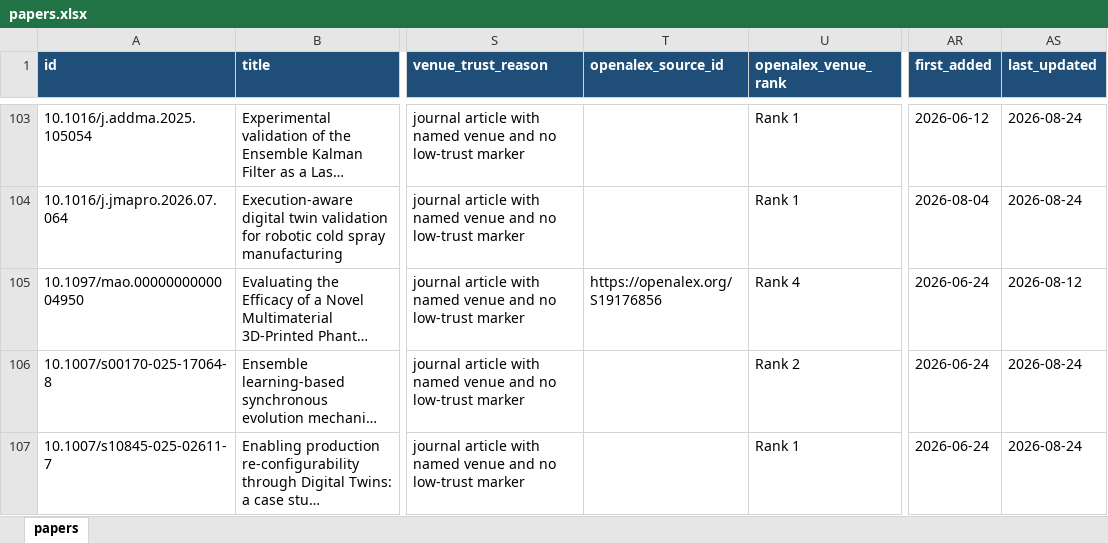
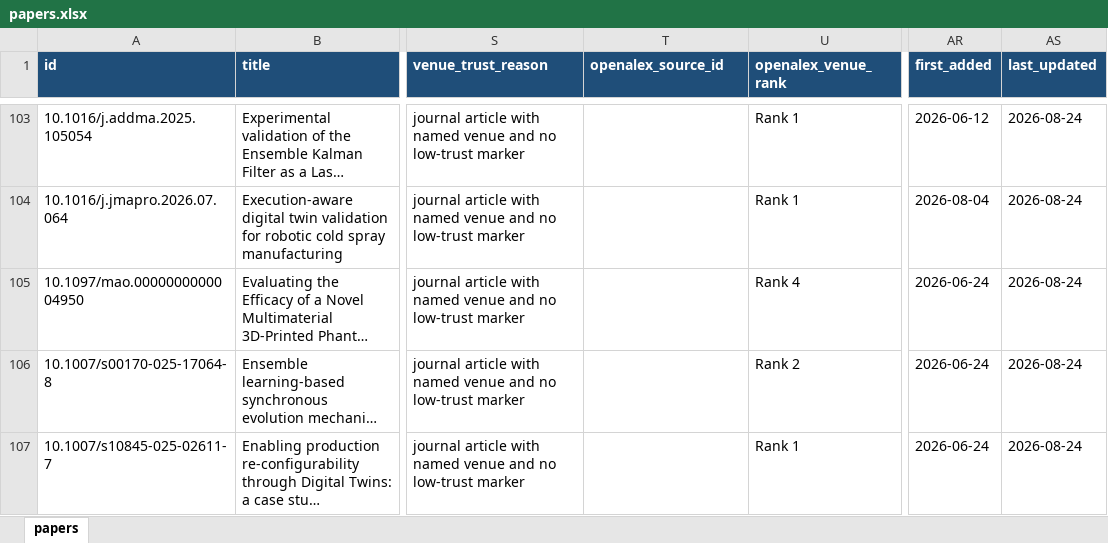
Before and after one commit to lko9911/GPT_Paper_research, an Excel workbook: data/papers.xlsx, sheet papers, drawn as a sheet; only a part is shown, gaps mark what is left out; long unchanged cells end in …; values as stored, in another font and other column widths than the file's, no borders; the diff covers the shown part only; the diff names each change by its address in the sheet, - before the commit and + after, or states it on an @@ line.

```diff
--- a/data/papers.xlsx (sheet papers)
+++ b/data/papers.xlsx (sheet papers)
-T105 (openalex_source_id): https://openalex.org/S19176856
+T105 (openalex_source_id): (empty)
-AS105 (last_updated): 2026-08-12
+AS105 (last_updated): 2026-08-24
```
Also changed, not shown: 2 added rows and 32 edited cells elsewhere in this sheet, 29 other files.
